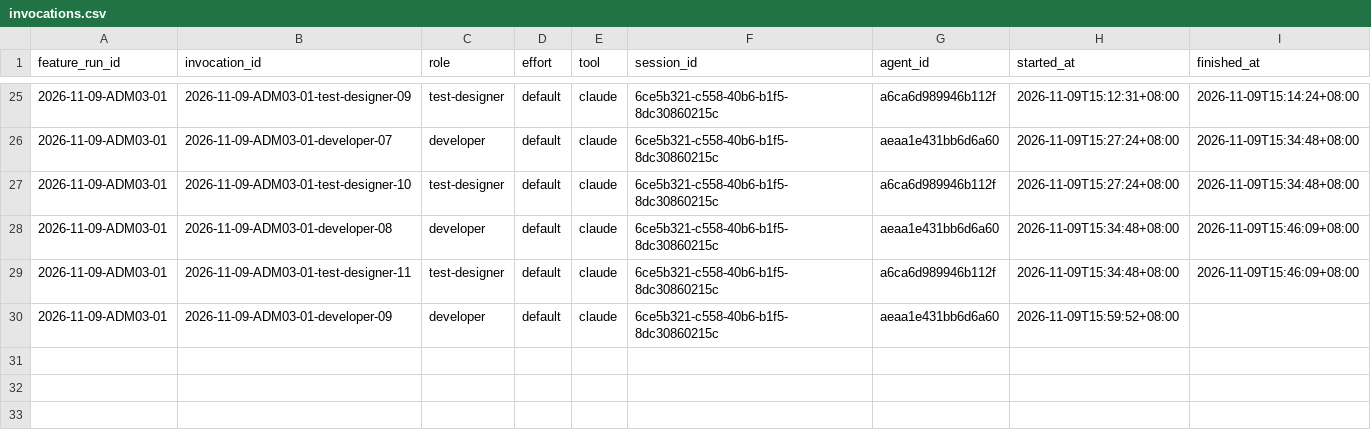
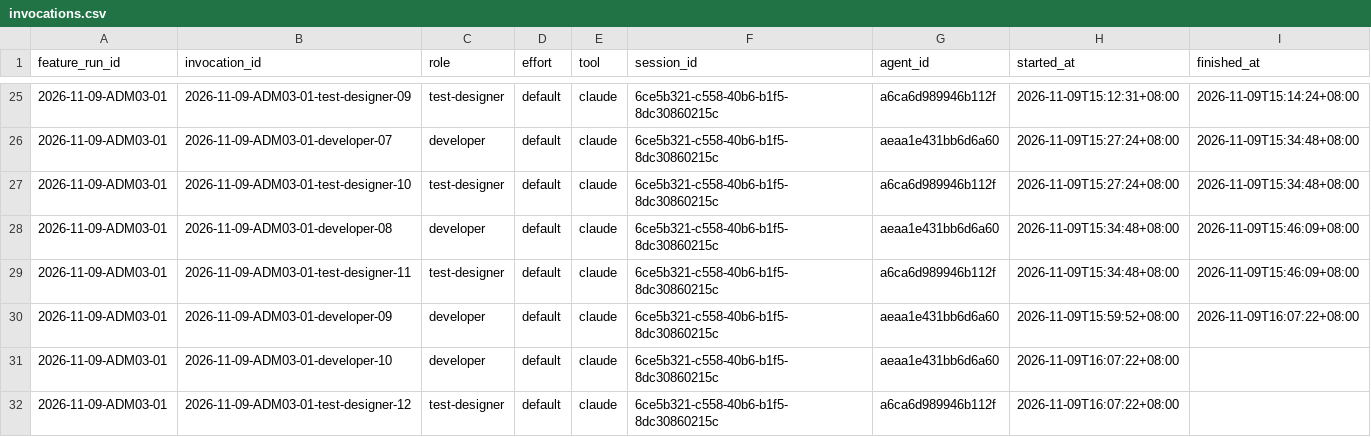
Before and after one commit to CS3227-2610-MP4-learnSWE/CS3227-2610-MP4, a CSV file: workflow/usage/runs/2026-11-09-ADM03-01/invocations.csv, drawn as a sheet; only a part is shown, gaps mark what is left out.

Commit message:
chore(ADM-03): usage manifest update

```diff
--- a/workflow/usage/runs/2026-11-09-ADM03-01/invocations.csv
+++ b/workflow/usage/runs/2026-11-09-ADM03-01/invocations.csv
@@ -29,2 +29,4 @@
 2026-11-09-ADM03-01,2026-11-09-ADM03-01-test-designer-11,test-designer,default,claude,6ce5b321-c558-40b6-b1f5-8dc30860215c,a6ca6d989946b112f,2026-11-09T15:34:48+08:00,2026-11-09T15:46:09+08:00
-2026-11-09-ADM03-01,2026-11-09-ADM03-01-developer-09,developer,default,claude,6ce5b321-c558-40b6-b1f5-8dc30860215c,aeaa1e431bb6d6a60,2026-11-09T15:59:52+08:00,
+2026-11-09-ADM03-01,2026-11-09-ADM03-01-developer-09,developer,default,claude,6ce5b321-c558-40b6-b1f5-8dc30860215c,aeaa1e431bb6d6a60,2026-11-09T15:59:52+08:00,2026-11-09T16:07:22+08:00
+2026-11-09-ADM03-01,2026-11-09-ADM03-01-developer-10,developer,default,claude,6ce5b321-c558-40b6-b1f5-8dc30860215c,aeaa1e431bb6d6a60,2026-11-09T16:07:22+08:00,
+2026-11-09-ADM03-01,2026-11-09-ADM03-01-test-designer-12,test-designer,default,claude,6ce5b321-c558-40b6-b1f5-8dc30860215c,a6ca6d989946b112f,2026-11-09T16:07:22+08:00,
```
